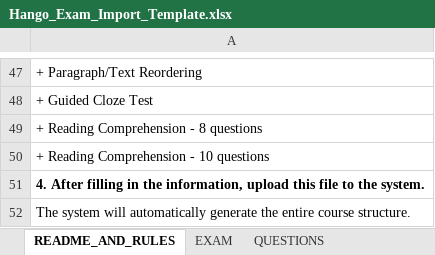
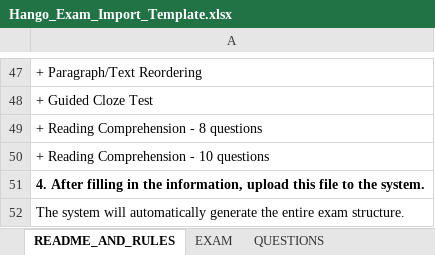
Before and after one commit to thanhthaoqn/HanGo, an Excel workbook: doc/templates/Hango_Exam_Import_Template.xlsx, sheet README_AND_RULES, drawn as a sheet; only a part is shown, gaps mark what is left out; values as stored, in another font and other column widths than the file's, no borders; the diff names each change by its address in the sheet, - before the commit and + after, or states it on an @@ line.

```diff
--- a/doc/templates/Hango_Exam_Import_Template.xlsx (sheet README_AND_RULES)
+++ b/doc/templates/Hango_Exam_Import_Template.xlsx (sheet README_AND_RULES)
-A52: …the entire course structure.
+A52: …the entire exam structure.
```
Also changed, not shown: sheet QUESTIONS, sheet EXAM, 10 other files.
